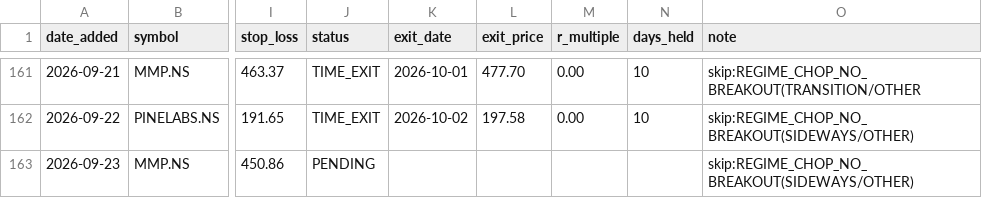
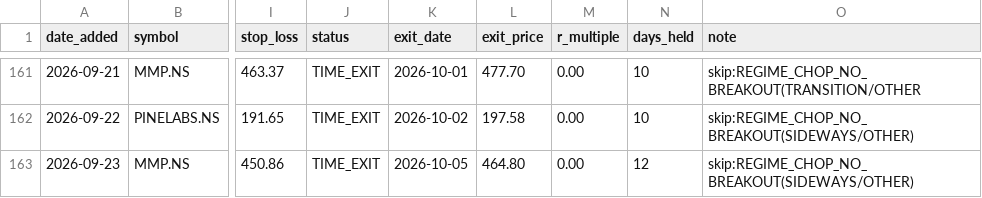
Before and after one commit to Gdsk-Sravan/Analyse-recommend-track, a CSV file: shadow_trades.csv, drawn as a sheet; only a part is shown, gaps mark what is left out; the diff names each change by its address in the sheet, - before the commit and + after, or states it on an @@ line.

```diff
--- a/shadow_trades.csv
+++ b/shadow_trades.csv
-J163 (status): PENDING
+J163 (status): TIME_EXIT
-K163 (exit_date): (empty)
+K163 (exit_date): 2026-10-05
-L163 (exit_price): (empty)
+L163 (exit_price): 464.80
-M163 (r_multiple): (empty)
+M163 (r_multiple): 0.00
-N163 (days_held): (empty)
+N163 (days_held): 12
```
Also changed, not shown: 17 other files.
